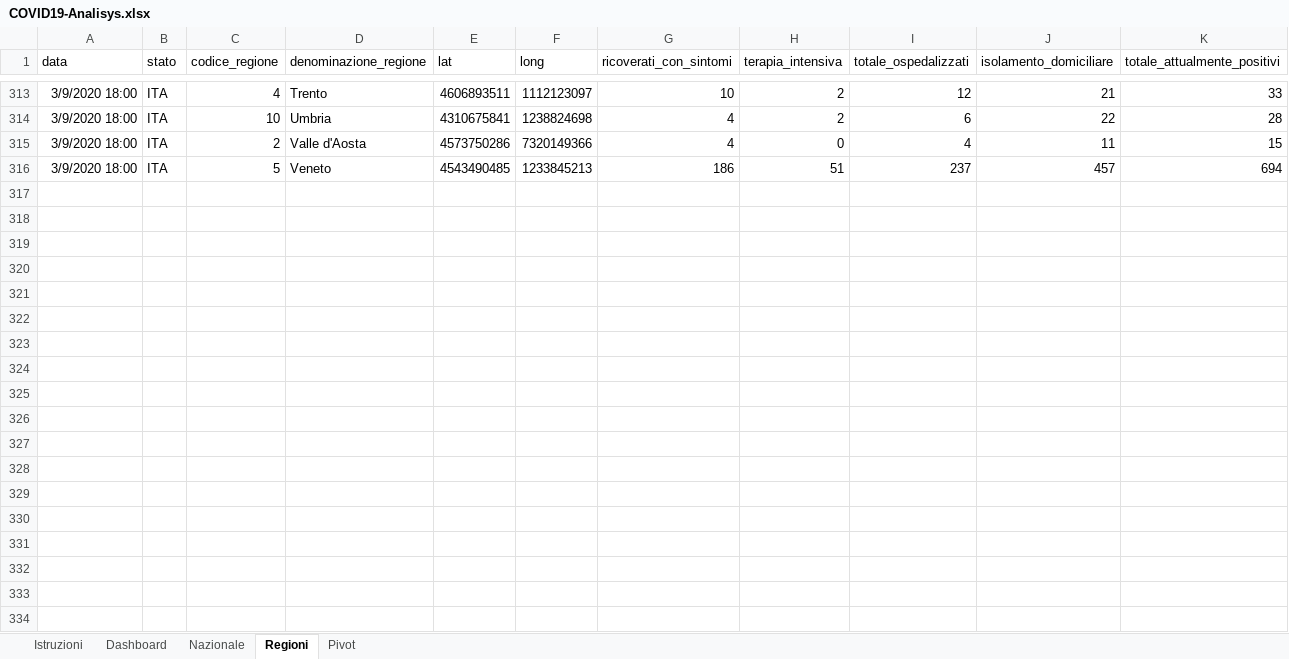
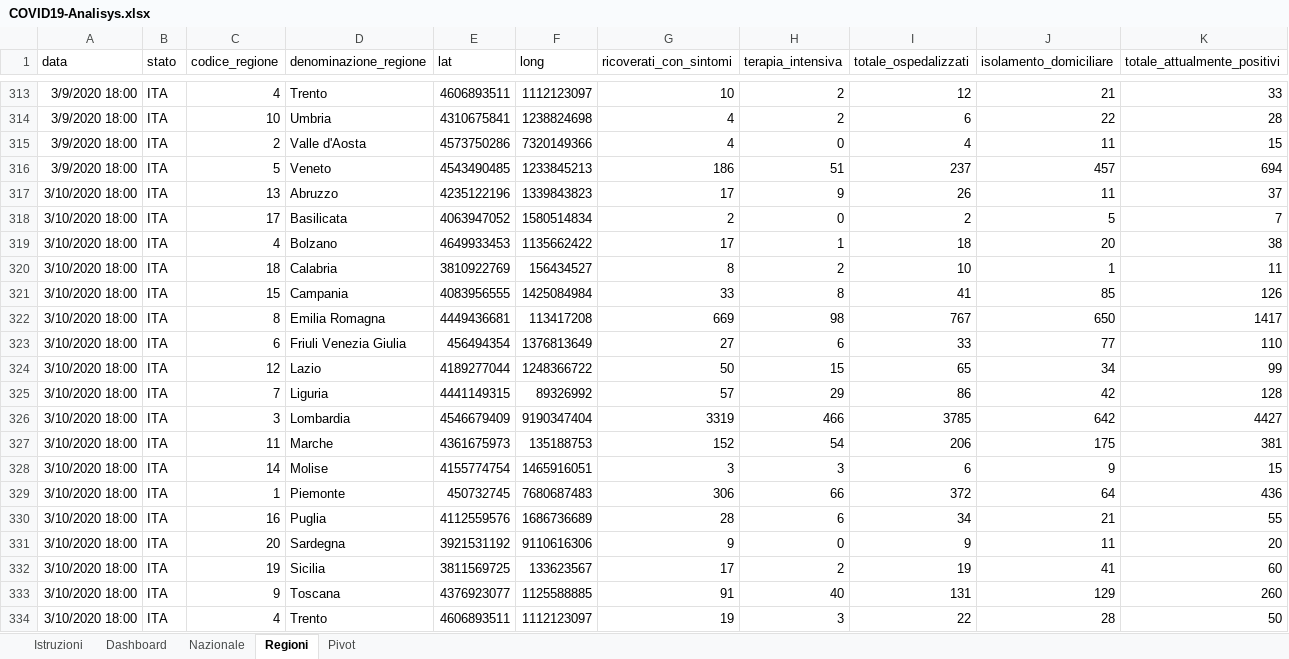
Before and after one commit to alex1976/COVID19-Analysis, an Excel workbook: COVID19-Analisys.xlsx, sheet Regioni, drawn as a sheet; only a part is shown, gaps mark what is left out; values as stored, in another font and other column widths than the file's, no borders; table styles not drawn; rows hold the shown columns only; the diff covers the shown part only; the diff names each change by its address in the sheet, - before the commit and + after, or states it on an @@ line.

Commit message:
Add files via upload

```diff
--- a/COVID19-Analisys.xlsx (sheet Regioni)
+++ b/COVID19-Analisys.xlsx (sheet Regioni)
+row 317: 3/10/2020 18:00 | ITA | 13 | Abruzzo | 4235122196 | 1339843823 | 17 | 9 | 26 | 11 | 37
+row 318: 3/10/2020 18:00 | ITA | 17 | Basilicata | 4063947052 | 1580514834 | 2 | 0 | 2 | 5 | 7
+row 319: 3/10/2020 18:00 | ITA | 4 | Bolzano | 4649933453 | 1135662422 | 17 | 1 | 18 | 20 | 38
+row 320: 3/10/2020 18:00 | ITA | 18 | Calabria | 3810922769 | 156434527 | 8 | 2 | 10 | 1 | 11
+row 321: 3/10/2020 18:00 | ITA | 15 | Campania | 4083956555 | 1425084984 | 33 | 8 | 41 | 85 | 126
+row 322: 3/10/2020 18:00 | ITA | 8 | Emilia Romagna | 4449436681 | 113417208 | 669 | 98 | 767 | 650 | 1417
+row 323: 3/10/2020 18:00 | ITA | 6 | Friuli Venezia Giulia | 456494354 | 1376813649 | 27 | 6 | 33 | 77 | 110
+row 324: 3/10/2020 18:00 | ITA | 12 | Lazio | 4189277044 | 1248366722 | 50 | 15 | 65 | 34 | 99
+row 325: 3/10/2020 18:00 | ITA | 7 | Liguria | 4441149315 | 89326992 | 57 | 29 | 86 | 42 | 128
+row 326: 3/10/2020 18:00 | ITA | 3 | Lombardia | 4546679409 | 9190347404 | 3319 | 466 | 3785 | 642 | 4427
+row 327: 3/10/2020 18:00 | ITA | 11 | Marche | 4361675973 | 135188753 | 152 | 54 | 206 | 175 | 381
+row 328: 3/10/2020 18:00 | ITA | 14 | Molise | 4155774754 | 1465916051 | 3 | 3 | 6 | 9 | 15
+row 329: 3/10/2020 18:00 | ITA | 1 | Piemonte | 450732745 | 7680687483 | 306 | 66 | 372 | 64 | 436
+row 330: 3/10/2020 18:00 | ITA | 16 | Puglia | 4112559576 | 1686736689 | 28 | 6 | 34 | 21 | 55
+row 331: 3/10/2020 18:00 | ITA | 20 | Sardegna | 3921531192 | 9110616306 | 9 | 0 | 9 | 11 | 20
+row 332: 3/10/2020 18:00 | ITA | 19 | Sicilia | 3811569725 | 133623567 | 17 | 2 | 19 | 41 | 60
+row 333: 3/10/2020 18:00 | ITA | 9 | Toscana | 4376923077 | 1125588885 | 91 | 40 | 131 | 129 | 260
+row 334: 3/10/2020 18:00 | ITA | 4 | Trento | 4606893511 | 1112123097 | 19 | 3 | 22 | 28 | 50
```
Also changed, not shown: 3 added rows elsewhere in this sheet, sheet Pivot, sheet Dashboard, sheet Nazionale, sheet Istruzioni, charts or pictures.
